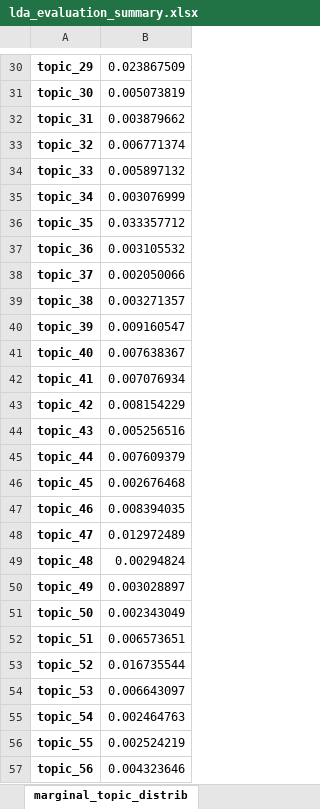
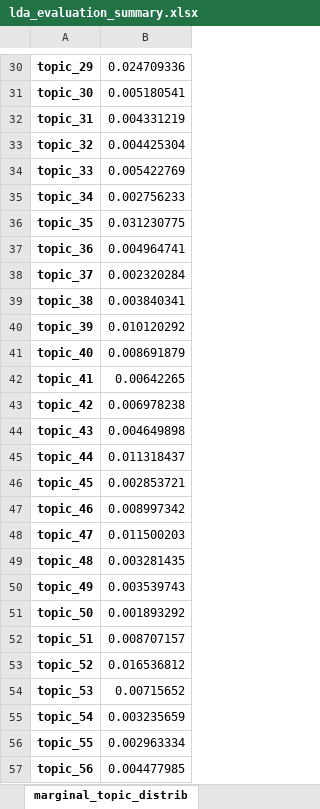
Before and after one commit to WZBSocialScienceCenter/tmtoolkit, an Excel workbook: examples/data/lda_evaluation_summary.xlsx, sheet marginal_topic_distrib, drawn as a sheet; only a part is shown, gaps mark what is left out; values as stored, in another font and other column widths than the file's, no borders; the diff covers the shown part only; the diff names each change by its address in the sheet, - before the commit and + after, or states it on an @@ line.

```diff
--- a/examples/data/lda_evaluation_summary.xlsx (sheet marginal_topic_distrib)
+++ b/examples/data/lda_evaluation_summary.xlsx (sheet marginal_topic_distrib)
-B30: 0.023867509
+B30: 0.024709336
-B31: 0.005073819
+B31: 0.005180541
-B32: 0.003879662
+B32: 0.004331219
-B33: 0.006771374
+B33: 0.004425304
-B34: 0.005897132
+B34: 0.005422769
-B35: 0.003076999
+B35: 0.002756233
-B36: 0.033357712
+B36: 0.031230775
-B37: 0.003105532
+B37: 0.004964741
-B38: 0.002050066
+B38: 0.002320284
-B39: 0.003271357
+B39: 0.003840341
-B40: 0.009160547
+B40: 0.010120292
-B41: 0.007638367
+B41: 0.008691879
-B42: 0.007076934
+B42: 0.00642265
-B43: 0.008154229
+B43: 0.006978238
-B44: 0.005256516
+B44: 0.004649898
-B45: 0.007609379
+B45: 0.011318437
-B46: 0.002676468
+B46: 0.002853721
-B47: 0.008394035
+B47: 0.008997342
-B48: 0.012972489
+B48: 0.011500203
-B49: 0.00294824
+B49: 0.003281435
-B50: 0.003028897
+B50: 0.003539743
-B51: 0.002343049
+B51: 0.001893292
-B52: 0.006573651
+B52: 0.008707157
-B53: 0.016735544
+B53: 0.016536812
-B54: 0.006643097
+B54: 0.00715652
-B55: 0.002464763
+B55: 0.003235659
-B56: 0.002524219
+B56: 0.002963334
-B57: 0.004323646
+B57: 0.004477985
```
Also changed, not shown: 112 edited cells elsewhere in this sheet, sheet top_doc_topics_labelled_vals, sheet top_doc_topics_vals, sheet top_doc_topics_labels, sheet top_topic_words_labelled_vals, sheet top_topic_word_vals, sheet top_topic_word_labels, 4 other files.
